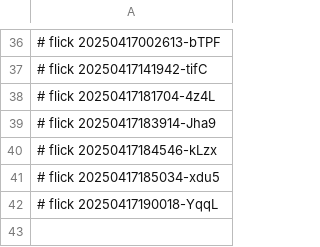
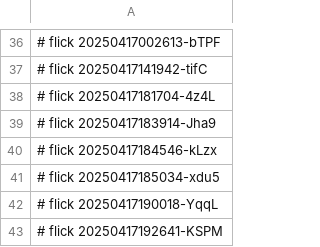
Before and after one commit to abikesa/dummy, a CSV file: kitabo/pdfs/.csv, drawn as a sheet; only a part is shown, gaps mark what is left out.

Commit message:
kitabo/pdfs/.csv

```diff
--- a/kitabo/pdfs/.csv
+++ b/kitabo/pdfs/.csv
@@ -42 +42,2 @@
 # flick 20250417190018-YqqL
+# flick 20250417192641-KSPM
```
